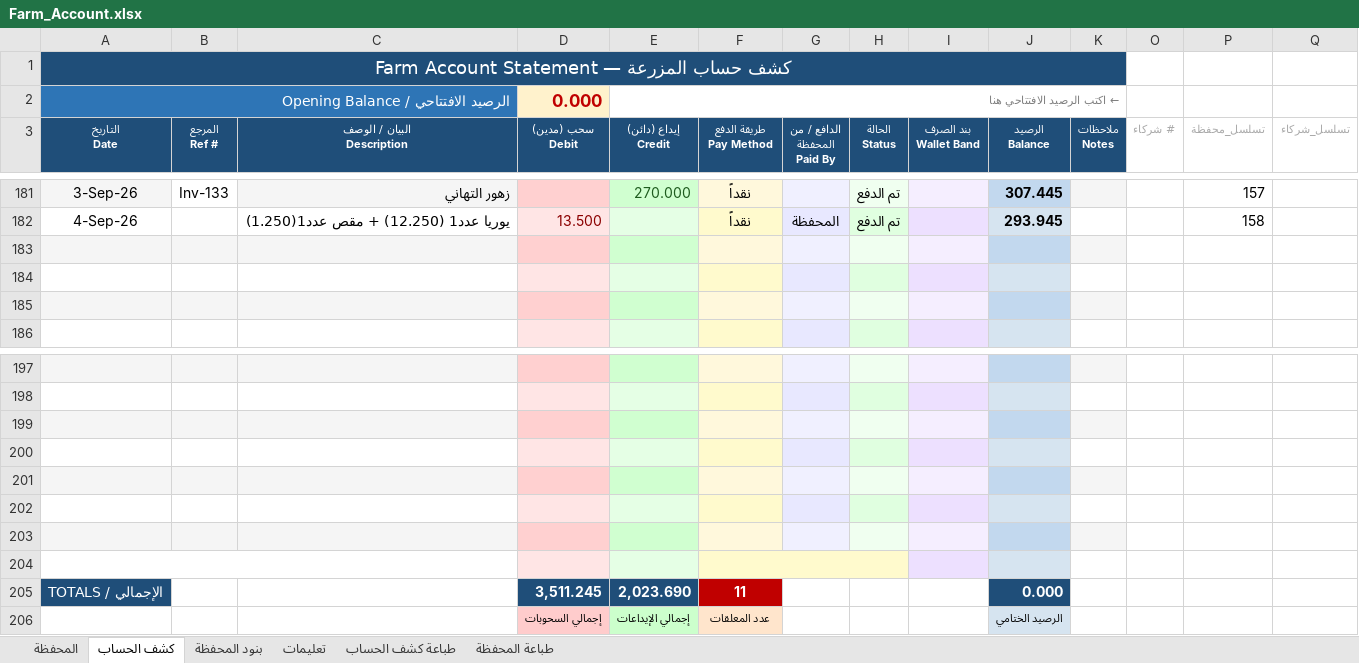
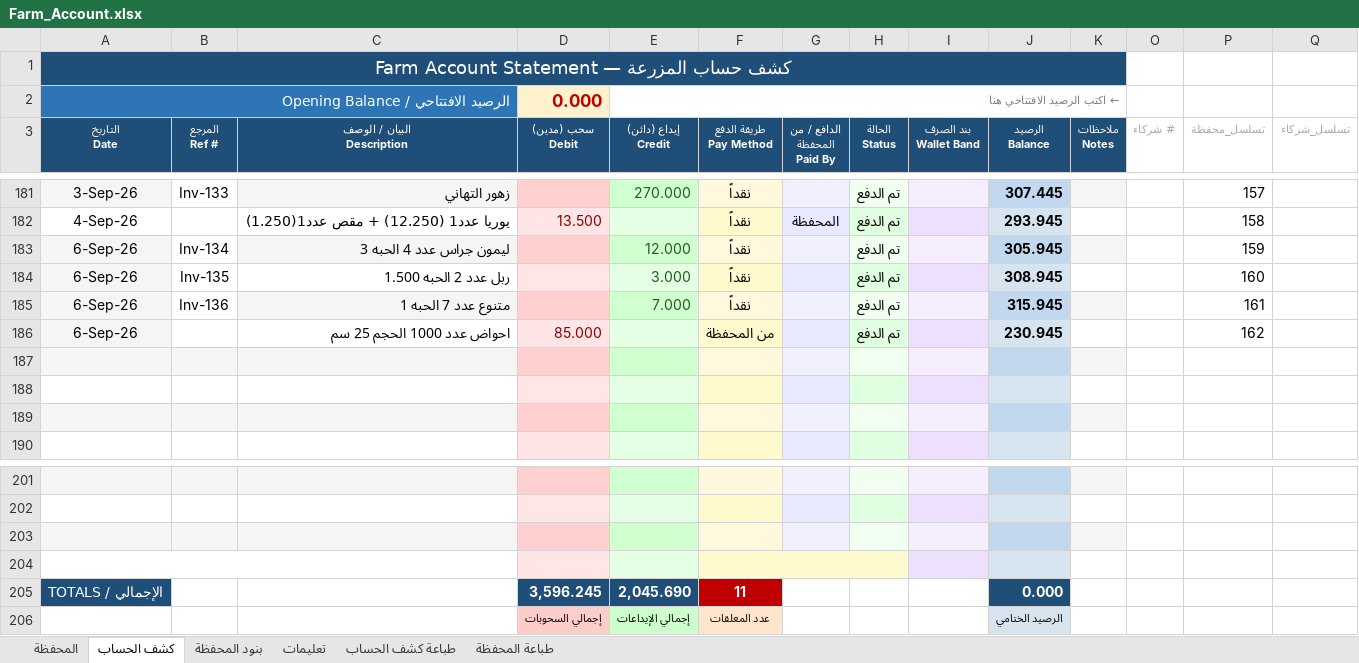
Before and after one commit to hadi907/ftm8-monitor, an Excel workbook: Farm_Account.xlsx, sheet كشف الحساب, drawn as a sheet; only a part is shown, gaps mark what is left out; values as stored, in another font and other column widths than the file's, no borders; conditional formats not drawn; removed rows and columns are numbered as before the commit, all else as after; the diff names each change by its address in the sheet, - before the commit and + after, or states it on an @@ line.

Commit message:
Add files via upload

```diff
--- a/Farm_Account.xlsx (sheet كشف الحساب)
+++ b/Farm_Account.xlsx (sheet كشف الحساب)
+row 183: 6-Sep-26 | Inv-134 | ليمون جراس عدد 4 الحبه 3 |  | 12.000 | نقداً |  | تم الدفع |  | 305.945 |  |  | 159
+row 184: 6-Sep-26 | Inv-135 | ربل عدد 2 الحبه 1.500 |  | 3.000 | نقداً |  | تم الدفع |  | 308.945 |  |  | 160
+row 185: 6-Sep-26 | Inv-136 | متنوع عدد 7 الحبه 1 |  | 7.000 | نقداً |  | تم الدفع |  | 315.945 |  |  | 161
+row 186: 6-Sep-26 |  | احواض عدد 1000 الحجم 25 سم | 85.000 |  | من المحفظة |  | تم الدفع |  | 230.945 |  |  | 162
+A204:C204 merged
+F204:H204 merged
-G204 fill: #E8E8FF
+G204 fill: none
-H204 fill: #E0FFE0
+H204 fill: none
-row 201: (empty)
-row 202: (empty)
-row 203: (empty)
-row 204: (empty)
-D205 (سحب (مدين) Debit): 3,511.245
+D205 (سحب (مدين) Debit): 3,596.245
-E205 (إيداع (دائن) Credit): 2,023.690
+E205 (إيداع (دائن) Credit): 2,045.690
```
Also changed, not shown: sheet المحفظة, formulas that keep their value.
